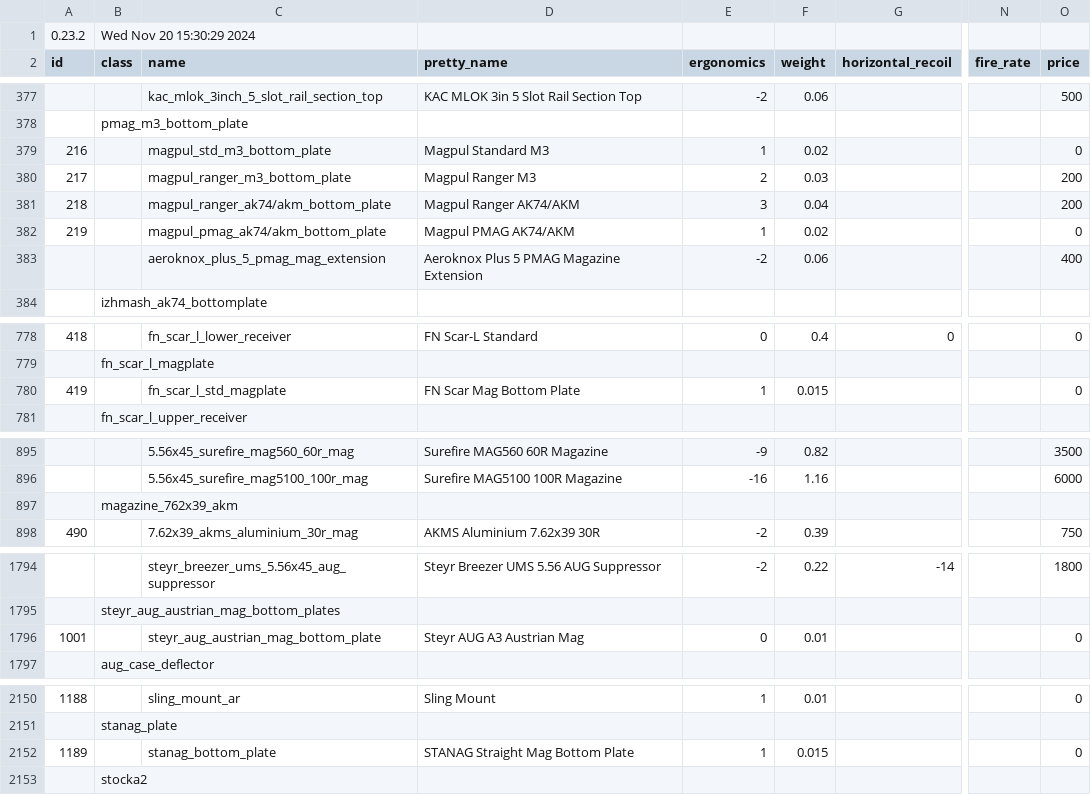
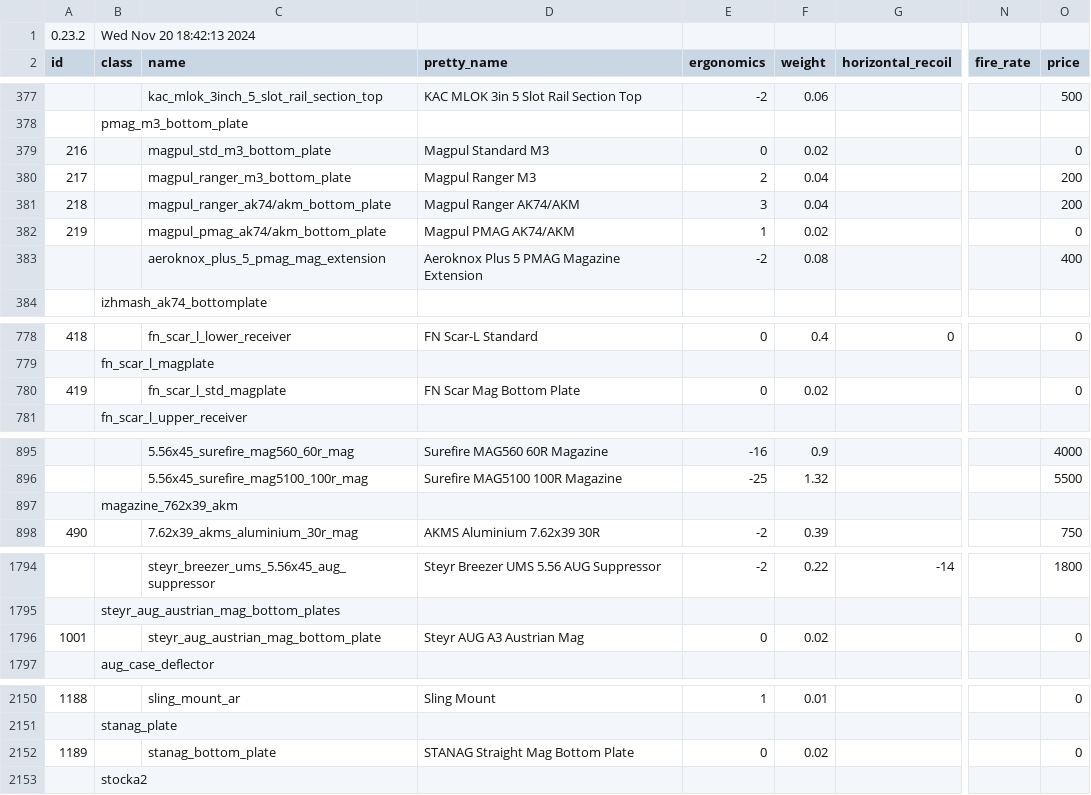
Before and after one commit to refact0r/deadline-balancing, a CSV file: testing.csv, drawn as a sheet; only a part is shown, gaps mark what is left out; the diff covers the shown part only; the diff names each change by its address in the sheet, - before the commit and + after, or states it on an @@ line.

```diff
--- a/testing.csv
+++ b/testing.csv
-B1 (class): Wed Nov 20 15:30:29 2024
+B1 (class): Wed Nov 20 18:42:13 2024
-E379 (ergonomics): 1
+E379 (ergonomics): 0
-F380 (weight): 0.03
+F380 (weight): 0.04
-F383 (weight): 0.06
+F383 (weight): 0.08
-E780 (ergonomics): 1
+E780 (ergonomics): 0
-F780 (weight): 0.015
+F780 (weight): 0.02
-E895 (ergonomics): -9
+E895 (ergonomics): -16
-F895 (weight): 0.82
+F895 (weight): 0.9
-O895 (price): 3500
+O895 (price): 4000
-E896 (ergonomics): -16
+E896 (ergonomics): -25
-F896 (weight): 1.16
+F896 (weight): 1.32
-O896 (price): 6000
+O896 (price): 5500
-F1796 (weight): 0.01
+F1796 (weight): 0.02
-E2152 (ergonomics): 1
+E2152 (ergonomics): 0
-F2152 (weight): 0.015
+F2152 (weight): 0.02
```
Also changed, not shown: 33 edited cells elsewhere in this file, 2 other files.
